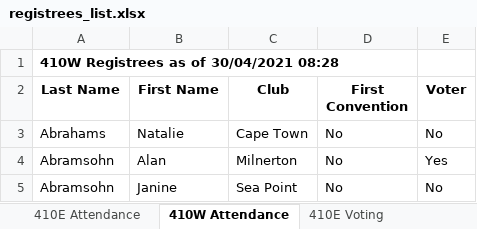
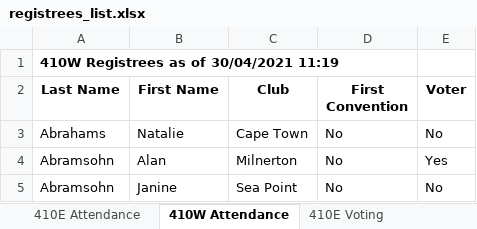
Before and after one commit to kimvanwyk/md410_2021_conv_website, an Excel workbook: static/docs/registrees_list.xlsx, sheet 410W Attendance, drawn as a sheet; only a part is shown; values as stored, in another font and other column widths than the file's, no borders; the diff names each change by its address in the sheet, - before the commit and + after, or states it on an @@ line.

Commit message:
Registree stats backup on Fri 30 Apr 2021 11:19:53 SAST

```diff
--- a/static/docs/registrees_list.xlsx (sheet 410W Attendance)
+++ b/static/docs/registrees_list.xlsx (sheet 410W Attendance)
-A1 (Last Name): 410W Registrees as of 30/04/2021 08:28
+A1 (Last Name): 410W Registrees as of 30/04/2021 11:19
```
Also changed, not shown: sheet 410E Attendance, sheet 410E Voting, sheet 410W Voting, sheet MD410 Attendance, 1 other file.
